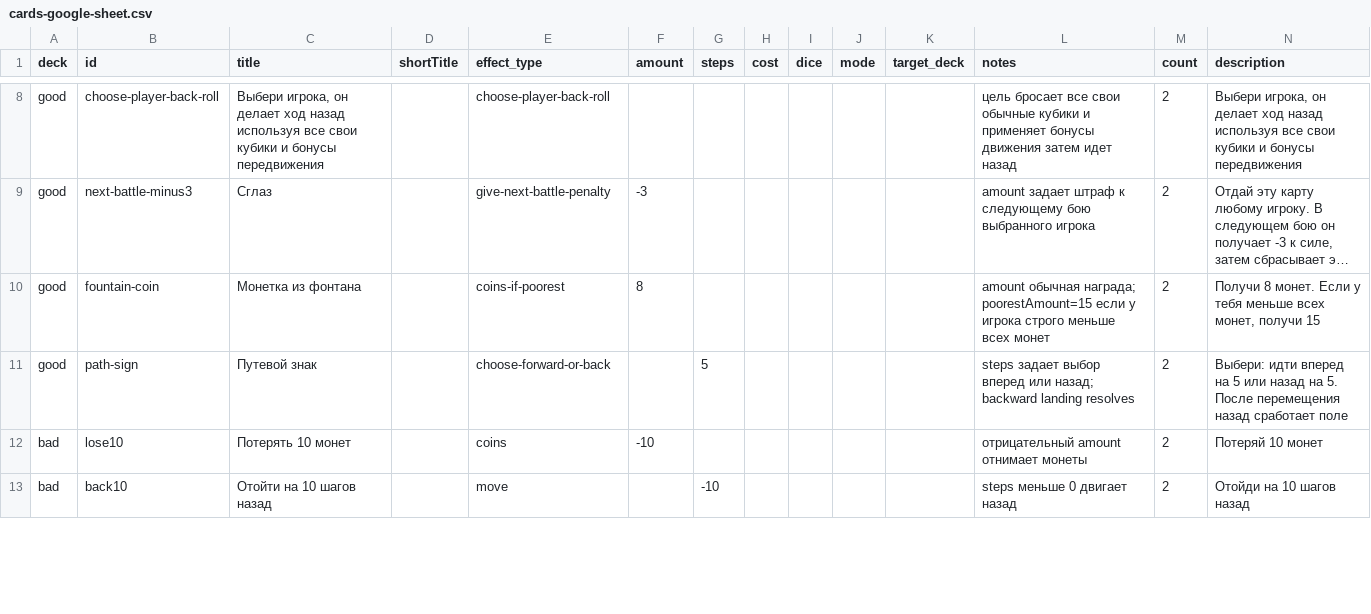
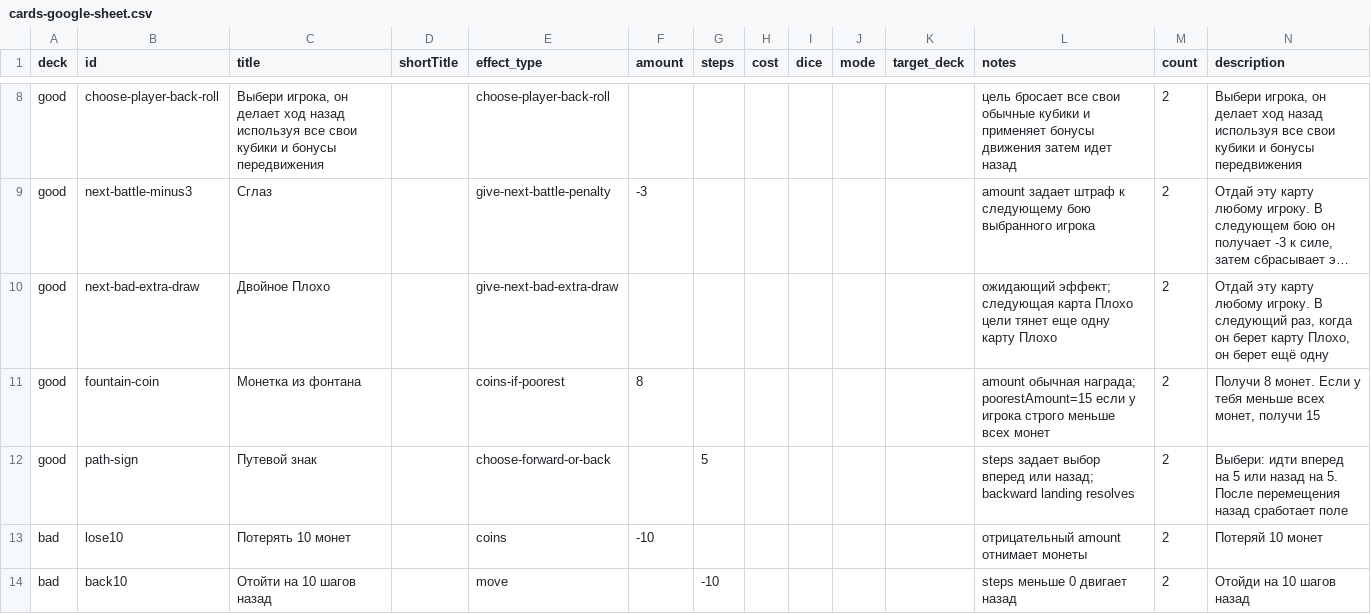
Before and after one commit to qooobooo/very-big-adventure, a CSV file: cards-google-sheet.csv, drawn as a sheet; only a part is shown, gaps mark what is left out; long unchanged cells end in …; rows hold the shown columns only; the diff covers the shown part only; the diff names each change by its address in the sheet, - before the commit and + after, or states it on an @@ line.

Commit message:
Update field and card mechanics

```diff
--- a/cards-google-sheet.csv
+++ b/cards-google-sheet.csv
+row 10: good | next-bad-extra-draw | Двойное Плохо |  | give-next-bad-extra-draw |  |  |  |  |  |  | ожидающий эффект; следующая карта Плохо цели тянет еще одну карту Плохо | 2 | Отдай эту карту любому игроку. В следующий раз, когда он берет карту Плохо, он берет ещё одну
```
Also changed, not shown: 10 edited cells elsewhere in this file, 16 other files.
